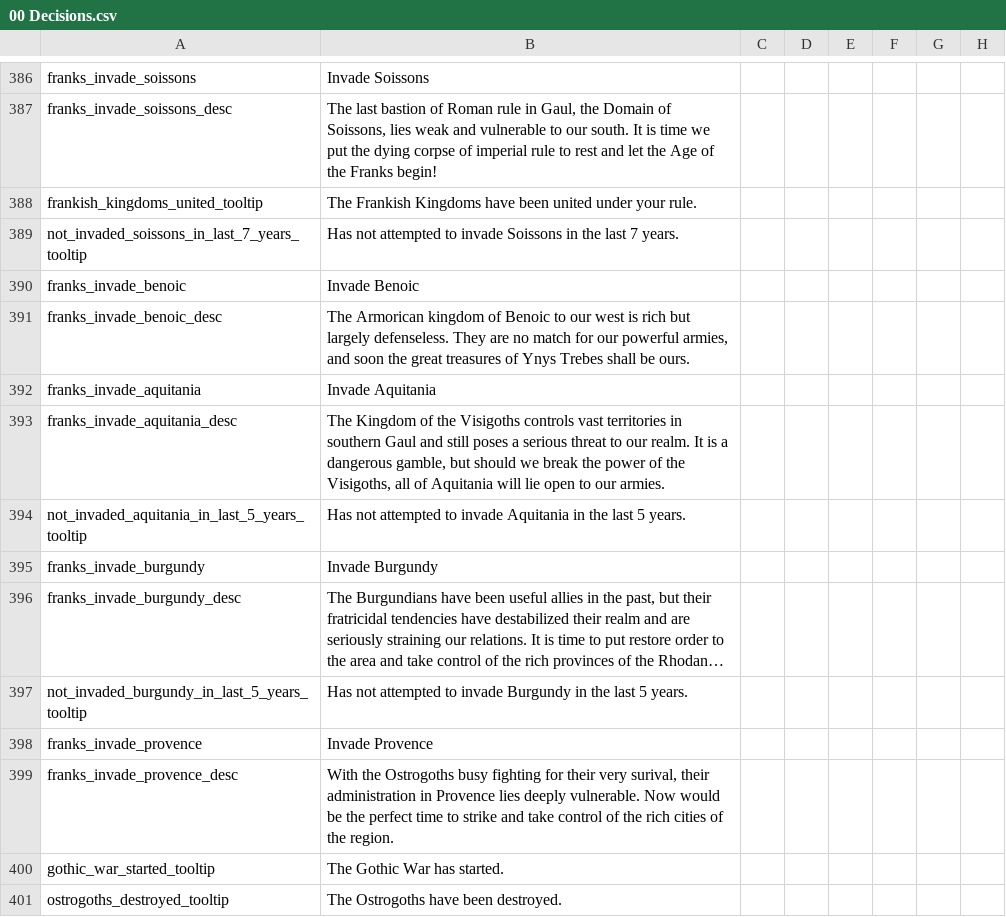
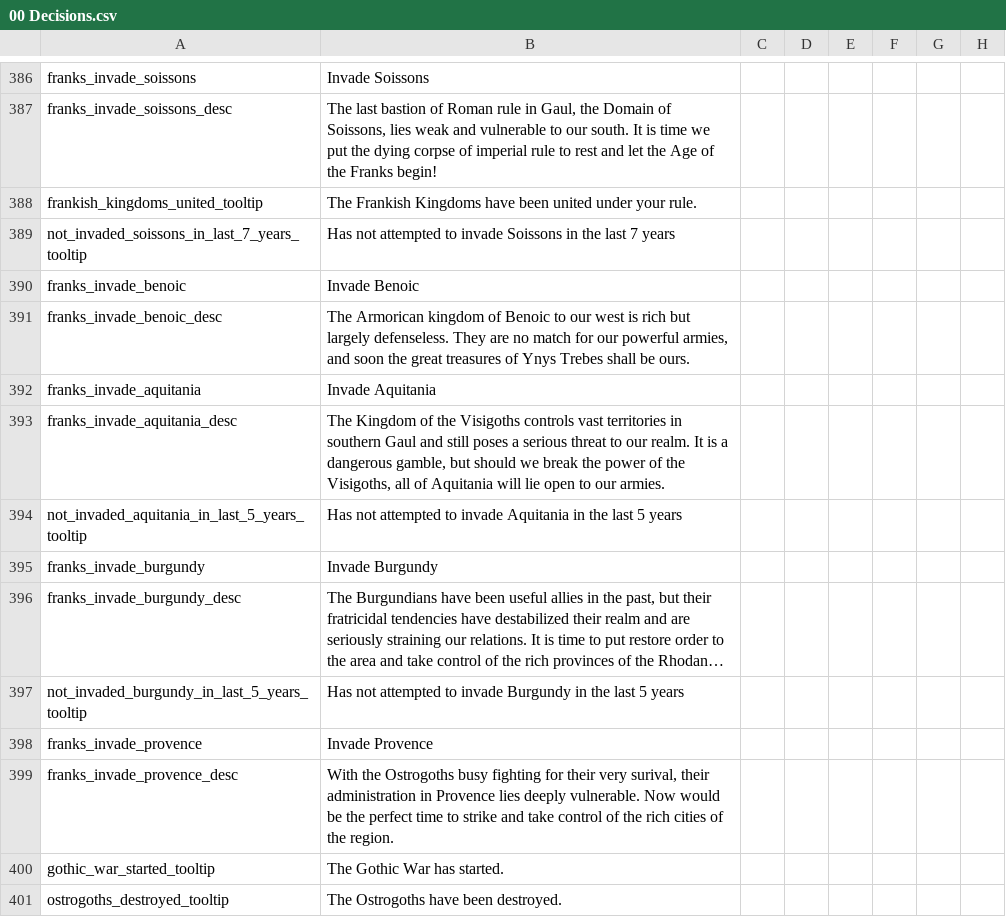
Before and after one commit to DC123456789/Britannia---The-Winter-King, a CSV file: Britannia/localisation/00 Decisions.csv, drawn as a sheet; only a part is shown, gaps mark what is left out; long unchanged cells end in …; the diff covers the shown part only; the diff names each change by its address in the sheet, - before the commit and + after, or states it on an @@ line.

```diff
--- a/Britannia/localisation/00 Decisions.csv
+++ b/Britannia/localisation/00 Decisions.csv
-B389: …last 7 years.
+B389: …last 7 years
-B394: …last 5 years.
+B394: …last 5 years
-B397: …last 5 years.
+B397: …last 5 years
```
Also changed, not shown: 2 added rows, 1 removed row and 3 edited cells elsewhere in this file, Britannia/localisation/00 Events - Storyline.csv, 4 other files.
